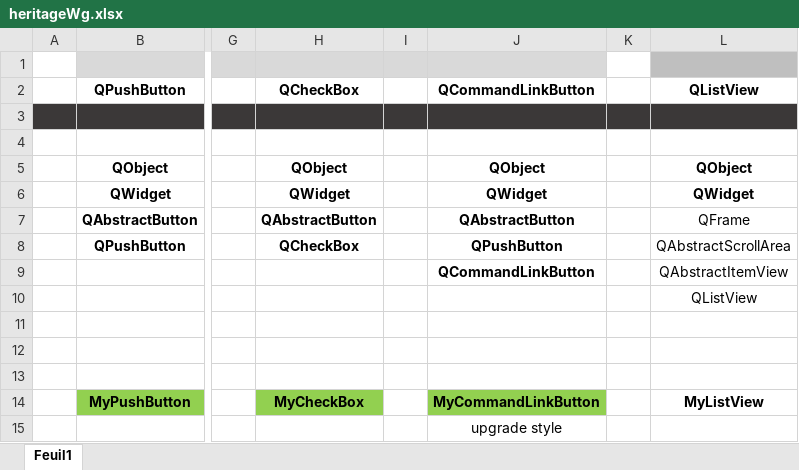
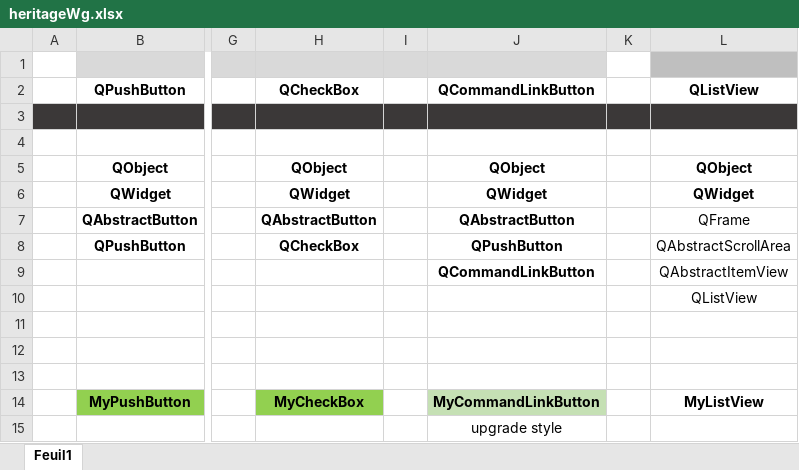
Before and after one commit to LaM0uette/PySide6_Blank_Project_demo, an Excel workbook: docs/heritageWg.xlsx, sheet Feuil1, drawn as a sheet; only a part is shown, gaps mark what is left out; values as stored, in another font and other column widths than the file's, no borders; conditional formats not drawn; the diff names each change by its address in the sheet, - before the commit and + after, or states it on an @@ line.

Commit message:
REMAKE - Refonte des WG avec héritage avancé - MyQCommandLinkButton

```diff
--- a/docs/heritageWg.xlsx (sheet Feuil1)
+++ b/docs/heritageWg.xlsx (sheet Feuil1)
-J14 fill: #92D050
+J14 fill: #C5E0B4
```
